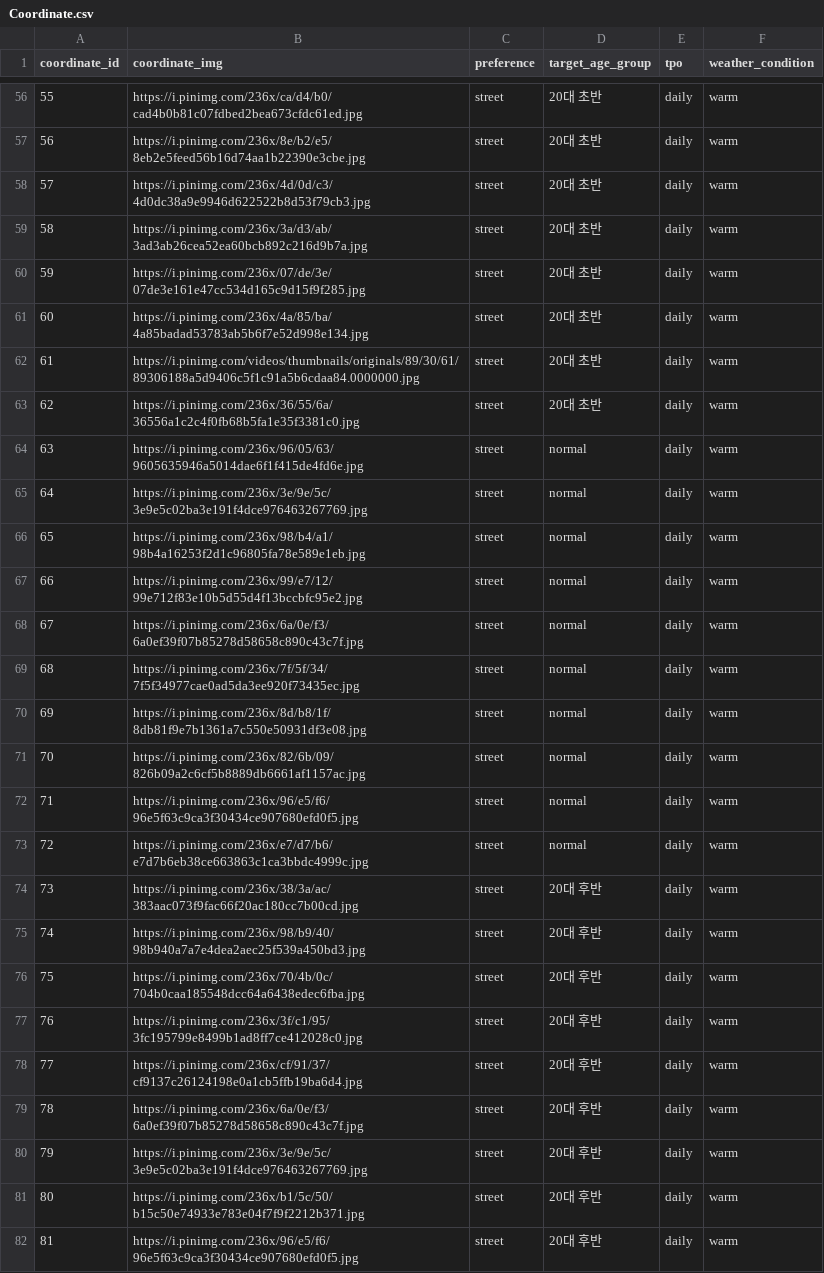
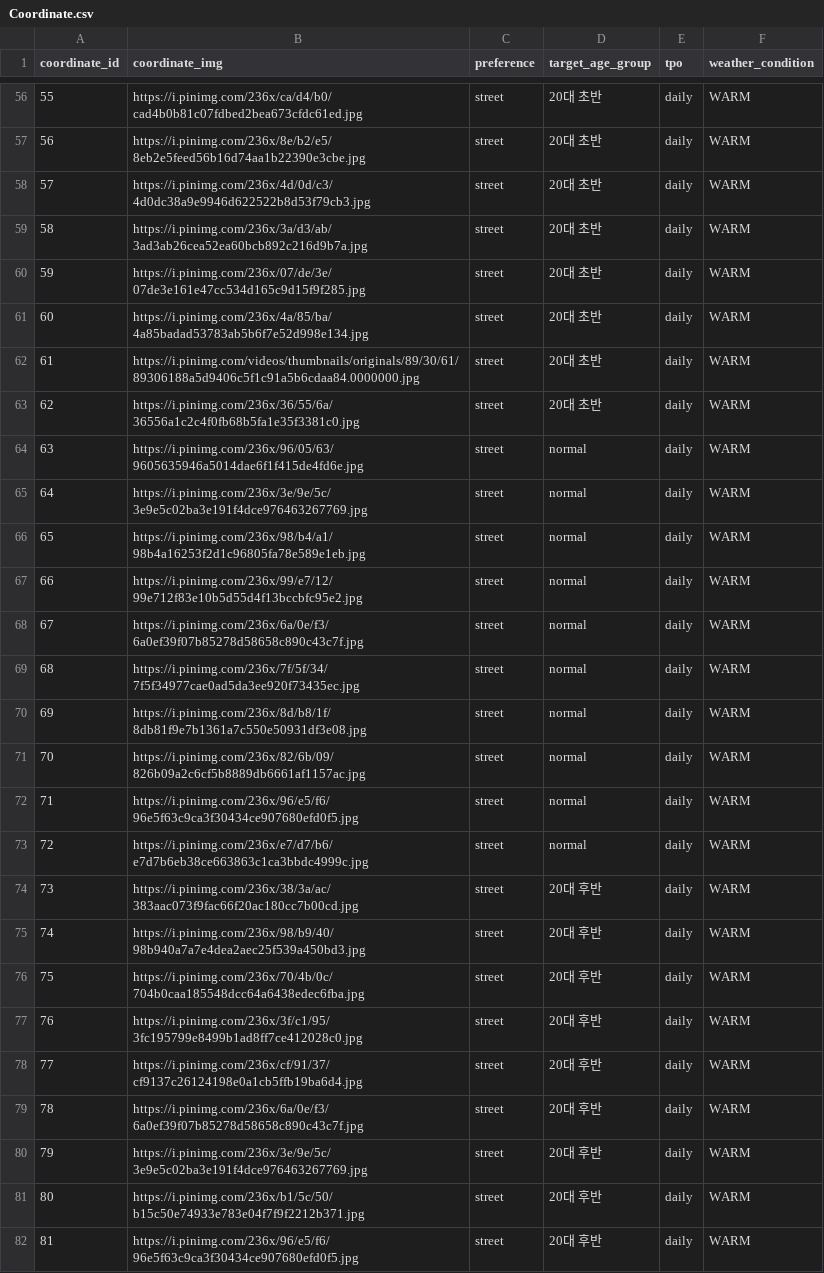
Before and after one commit to croppedeyebrow/SideProject_weatherfit_back, a CSV file: src/main/resources/data/Coordinate.csv, drawn as a sheet; only a part is shown, gaps mark what is left out; the diff covers the shown part only.

Commit message:
main page weather based image

```diff
--- a/src/main/resources/data/Coordinate.csv
+++ b/src/main/resources/data/Coordinate.csv
@@ -56,27 +56,27 @@ coordinate_id,coordinate_img,preference,target_age_group,tpo,weather_condition
-55,https://i.pinimg.com/236x/ca/d4/b0/cad4b0b81c07fdbed2bea673cfdc61ed.jpg,street,20대 초반,daily,warm
-56,https://i.pinimg.com/236x/8e/b2/e5/8eb2e5feed56b16d74aa1b22390e3cbe.jpg,street,20대 초반,daily,warm
-57,https://i.pinimg.com/236x/4d/0d/c3/4d0dc38a9e9946d622522b8d53f79cb3.jpg,street,20대 초반,daily,warm
-58,https://i.pinimg.com/236x/3a/d3/ab/3ad3ab26cea52ea60bcb892c216d9b7a.jpg,street,20대 초반,daily,warm
-59,https://i.pinimg.com/236x/07/de/3e/07de3e161e47cc534d165c9d15f9f285.jpg,street,20대 초반,daily,warm
-60,https://i.pinimg.com/236x/4a/85/ba/4a85badad53783ab5b6f7e52d998e134.jpg,street,20대 초반,daily,warm
-61,https://i.pinimg.com/videos/thumbnails/originals/89/30/61/89306188a5d9406c5f1c91a5b6cdaa84.0000000.jpg,street,20대 초반,daily,warm
-62,https://i.pinimg.com/236x/36/55/6a/36556a1c2c4f0fb68b5fa1e35f3381c0.jpg,street,20대 초반,daily,warm
-63,https://i.pinimg.com/236x/96/05/63/9605635946a5014dae6f1f415de4fd6e.jpg,street,normal,daily,warm
-64,https://i.pinimg.com/236x/3e/9e/5c/3e9e5c02ba3e191f4dce976463267769.jpg,street,normal,daily,warm
-65,https://i.pinimg.com/236x/98/b4/a1/98b4a16253f2d1c96805fa78e589e1eb.jpg,street,normal,daily,warm
-66,https://i.pinimg.com/236x/99/e7/12/99e712f83e10b5d55d4f13bccbfc95e2.jpg,street,normal,daily,warm
-67,https://i.pinimg.com/236x/6a/0e/f3/6a0ef39f07b85278d58658c890c43c7f.jpg,street,normal,daily,warm
-68,https://i.pinimg.com/236x/7f/5f/34/7f5f34977cae0ad5da3ee920f73435ec.jpg,street,normal,daily,warm
-69,https://i.pinimg.com/236x/8d/b8/1f/8db81f9e7b1361a7c550e50931df3e08.jpg,street,normal,daily,warm
-70,https://i.pinimg.com/236x/82/6b/09/826b09a2c6cf5b8889db6661af1157ac.jpg,street,normal,daily,warm
-71,https://i.pinimg.com/236x/96/e5/f6/96e5f63c9ca3f30434ce907680efd0f5.jpg,street,normal,daily,warm
-72,https://i.pinimg.com/236x/e7/d7/b6/e7d7b6eb38ce663863c1ca3bbdc4999c.jpg,street,normal,daily,warm
-73,https://i.pinimg.com/236x/38/3a/ac/383aac073f9fac66f20ac180cc7b00cd.jpg,street,20대 후반,daily,warm
-74,https://i.pinimg.com/236x/98/b9/40/98b940a7a7e4dea2aec25f539a450bd3.jpg,street,20대 후반,daily,warm
-75,https://i.pinimg.com/236x/70/4b/0c/704b0caa185548dcc64a6438edec6fba.jpg,street,20대 후반,daily,warm
-76,https://i.pinimg.com/236x/3f/c1/95/3fc195799e8499b1ad8ff7ce412028c0.jpg,street,20대 후반,daily,warm
-77,https://i.pinimg.com/236x/cf/91/37/cf9137c26124198e0a1cb5ffb19ba6d4.jpg,street,20대 후반,daily,warm
-78,https://i.pinimg.com/236x/6a/0e/f3/6a0ef39f07b85278d58658c890c43c7f.jpg,street,20대 후반,daily,warm
-79,https://i.pinimg.com/236x/3e/9e/5c/3e9e5c02ba3e191f4dce976463267769.jpg,street,20대 후반,daily,warm
-80,https://i.pinimg.com/236x/b1/5c/50/b15c50e74933e783e04f7f9f2212b371.jpg,street,20대 후반,daily,warm
-81,https://i.pinimg.com/236x/96/e5/f6/96e5f63c9ca3f30434ce907680efd0f5.jpg,street,20대 후반,daily,warm
+55,https://i.pinimg.com/236x/ca/d4/b0/cad4b0b81c07fdbed2bea673cfdc61ed.jpg,street,20대 초반,daily,WARM
+56,https://i.pinimg.com/236x/8e/b2/e5/8eb2e5feed56b16d74aa1b22390e3cbe.jpg,street,20대 초반,daily,WARM
+57,https://i.pinimg.com/236x/4d/0d/c3/4d0dc38a9e9946d622522b8d53f79cb3.jpg,street,20대 초반,daily,WARM
+58,https://i.pinimg.com/236x/3a/d3/ab/3ad3ab26cea52ea60bcb892c216d9b7a.jpg,street,20대 초반,daily,WARM
+59,https://i.pinimg.com/236x/07/de/3e/07de3e161e47cc534d165c9d15f9f285.jpg,street,20대 초반,daily,WARM
+60,https://i.pinimg.com/236x/4a/85/ba/4a85badad53783ab5b6f7e52d998e134.jpg,street,20대 초반,daily,WARM
+61,https://i.pinimg.com/videos/thumbnails/originals/89/30/61/89306188a5d9406c5f1c91a5b6cdaa84.0000000.jpg,street,20대 초반,daily,WARM
+62,https://i.pinimg.com/236x/36/55/6a/36556a1c2c4f0fb68b5fa1e35f3381c0.jpg,street,20대 초반,daily,WARM
+63,https://i.pinimg.com/236x/96/05/63/9605635946a5014dae6f1f415de4fd6e.jpg,street,normal,daily,WARM
+64,https://i.pinimg.com/236x/3e/9e/5c/3e9e5c02ba3e191f4dce976463267769.jpg,street,normal,daily,WARM
+65,https://i.pinimg.com/236x/98/b4/a1/98b4a16253f2d1c96805fa78e589e1eb.jpg,street,normal,daily,WARM
+66,https://i.pinimg.com/236x/99/e7/12/99e712f83e10b5d55d4f13bccbfc95e2.jpg,street,normal,daily,WARM
+67,https://i.pinimg.com/236x/6a/0e/f3/6a0ef39f07b85278d58658c890c43c7f.jpg,street,normal,daily,WARM
+68,https://i.pinimg.com/236x/7f/5f/34/7f5f34977cae0ad5da3ee920f73435ec.jpg,street,normal,daily,WARM
+69,https://i.pinimg.com/236x/8d/b8/1f/8db81f9e7b1361a7c550e50931df3e08.jpg,street,normal,daily,WARM
+70,https://i.pinimg.com/236x/82/6b/09/826b09a2c6cf5b8889db6661af1157ac.jpg,street,normal,daily,WARM
+71,https://i.pinimg.com/236x/96/e5/f6/96e5f63c9ca3f30434ce907680efd0f5.jpg,street,normal,daily,WARM
+72,https://i.pinimg.com/236x/e7/d7/b6/e7d7b6eb38ce663863c1ca3bbdc4999c.jpg,street,normal,daily,WARM
+73,https://i.pinimg.com/236x/38/3a/ac/383aac073f9fac66f20ac180cc7b00cd.jpg,street,20대 후반,daily,WARM
+74,https://i.pinimg.com/236x/98/b9/40/98b940a7a7e4dea2aec25f539a450bd3.jpg,street,20대 후반,daily,WARM
+75,https://i.pinimg.com/236x/70/4b/0c/704b0caa185548dcc64a6438edec6fba.jpg,street,20대 후반,daily,WARM
+76,https://i.pinimg.com/236x/3f/c1/95/3fc195799e8499b1ad8ff7ce412028c0.jpg,street,20대 후반,daily,WARM
+77,https://i.pinimg.com/236x/cf/91/37/cf9137c26124198e0a1cb5ffb19ba6d4.jpg,street,20대 후반,daily,WARM
+78,https://i.pinimg.com/236x/6a/0e/f3/6a0ef39f07b85278d58658c890c43c7f.jpg,street,20대 후반,daily,WARM
+79,https://i.pinimg.com/236x/3e/9e/5c/3e9e5c02ba3e191f4dce976463267769.jpg,street,20대 후반,daily,WARM
+80,https://i.pinimg.com/236x/b1/5c/50/b15c50e74933e783e04f7f9f2212b371.jpg,street,20대 후반,daily,WARM
+81,https://i.pinimg.com/236x/96/e5/f6/96e5f63c9ca3f30434ce907680efd0f5.jpg,street,20대 후반,daily,WARM
```
Also changed, not shown: 63 edited cells elsewhere in this file, 5 other files.
